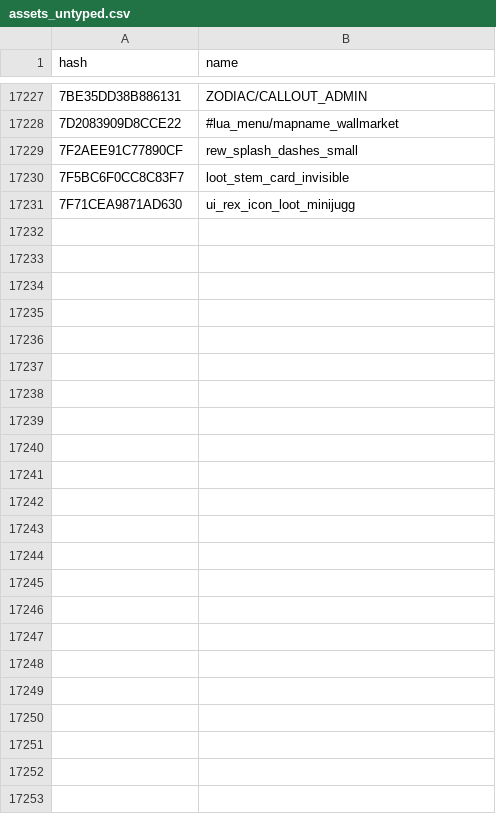
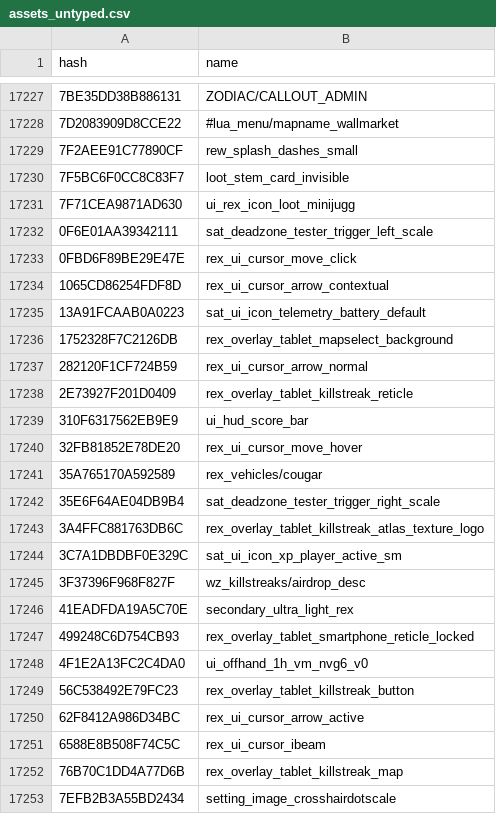
Before and after one commit to realityuk/xhashdb, a CSV file: csv/iw/assets_untyped.csv, drawn as a sheet; only a part is shown, gaps mark what is left out.

Commit message:
add 126 gsc_identifiers, 107 strings, 22 assets_untyped, 11 dvars, 3 ui_widgets.

```diff
--- a/csv/iw/assets_untyped.csv
+++ b/csv/iw/assets_untyped.csv
@@ -17231 +17231,23 @@ hash,name
 7F71CEA9871AD630,ui_rex_icon_loot_minijugg
+0F6E01AA39342111,sat_deadzone_tester_trigger_left_scale
+0FBD6F89BE29E47E,rex_ui_cursor_move_click
+1065CD86254FDF8D,rex_ui_cursor_arrow_contextual
+13A91FCAAB0A0223,sat_ui_icon_telemetry_battery_default
+1752328F7C2126DB,rex_overlay_tablet_mapselect_background
+282120F1CF724B59,rex_ui_cursor_arrow_normal
+2E73927F201D0409,rex_overlay_tablet_killstreak_reticle
+310F6317562EB9E9,ui_hud_score_bar
+32FB81852E78DE20,rex_ui_cursor_move_hover
+35A765170A592589,rex_vehicles/cougar
+35E6F64AE04DB9B4,sat_deadzone_tester_trigger_right_scale
+3A4FFC881763DB6C,rex_overlay_tablet_killstreak_atlas_texture_logo
+3C7A1DBDBF0E329C,sat_ui_icon_xp_player_active_sm
+3F37396F968F827F,wz_killstreaks/airdrop_desc
+41EADFDA19A5C70E,secondary_ultra_light_rex
+499248C6D754CB93,rex_overlay_tablet_smartphone_reticle_locked
+4F1E2A13FC2C4DA0,ui_offhand_1h_vm_nvg6_v0
+56C538492E79FC23,rex_overlay_tablet_killstreak_button
+62F8412A986D34BC,rex_ui_cursor_arrow_active
+6588E8B508F74C5C,rex_ui_cursor_ibeam
+76B70C1DD4A77D6B,rex_overlay_tablet_killstreak_map
+7EFB2B3A55BD2434,setting_image_crosshairdotscale
```
Also changed, not shown: csv/iw/ui_widgets.csv, 3 other files.
